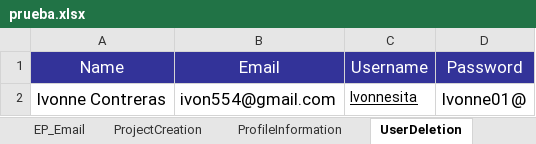
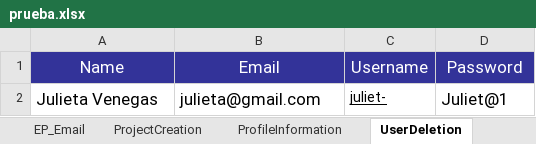
Before and after one commit to Huedfire/AutomationTestSprint1, an Excel workbook: hexaboards/prueba.xlsx, sheet UserDeletion, drawn as a sheet; values as stored, in another font and other column widths than the file's, no borders; removed rows and columns are numbered as before the commit, all else as after; the diff names each change by its address in the sheet, - before the commit and + after, or states it on an @@ line.

```diff
--- a/hexaboards/prueba.xlsx (sheet UserDeletion)
+++ b/hexaboards/prueba.xlsx (sheet UserDeletion)
-row 2: Ivonne Contreras | ivon554@gmail.com | Ivonnesita | Ivonne01@
+row 2: Julieta Venegas | julieta@gmail.com | juliet- | Juliet@1
```
Also changed, not shown: sheet EP_Name, sheet MembersManagement, sheet UserRegistration, sheet ProjectCreation, sheet ProfileInformation, sheet EP_Password, 5 more sheets, other sheet tabs, hexaboards/DataFileScripts.xlsx, 58 other files.
